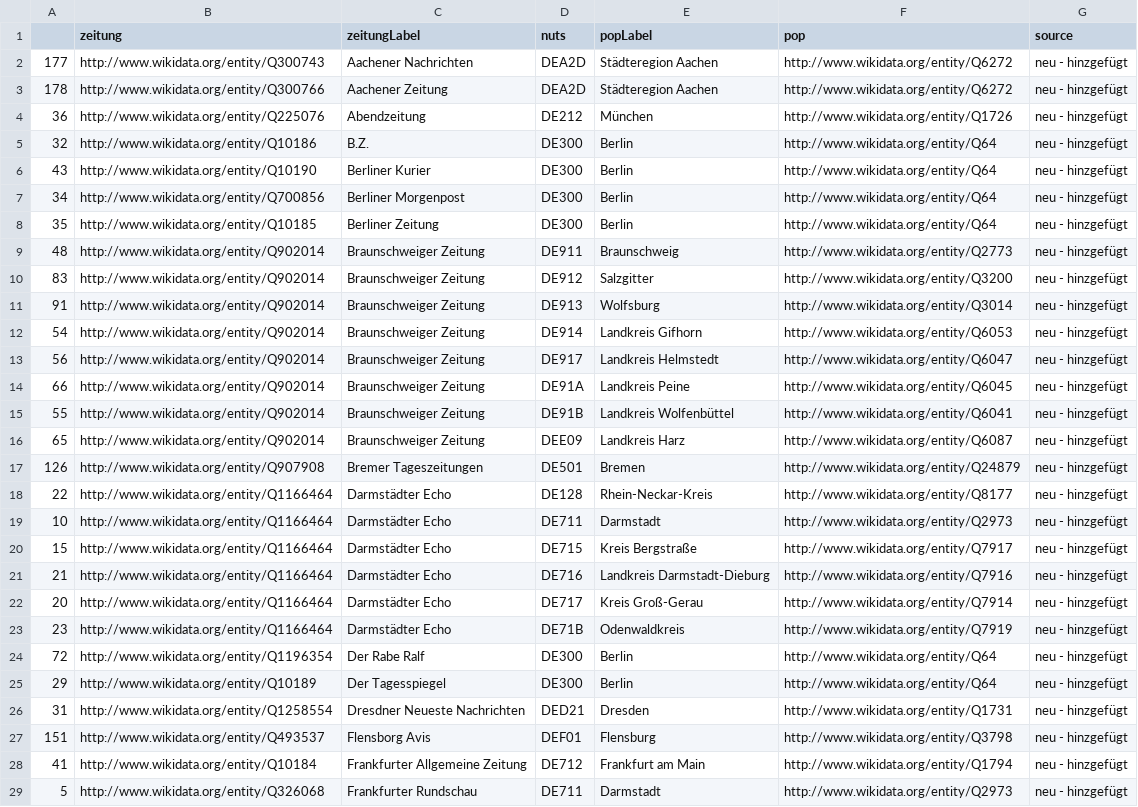
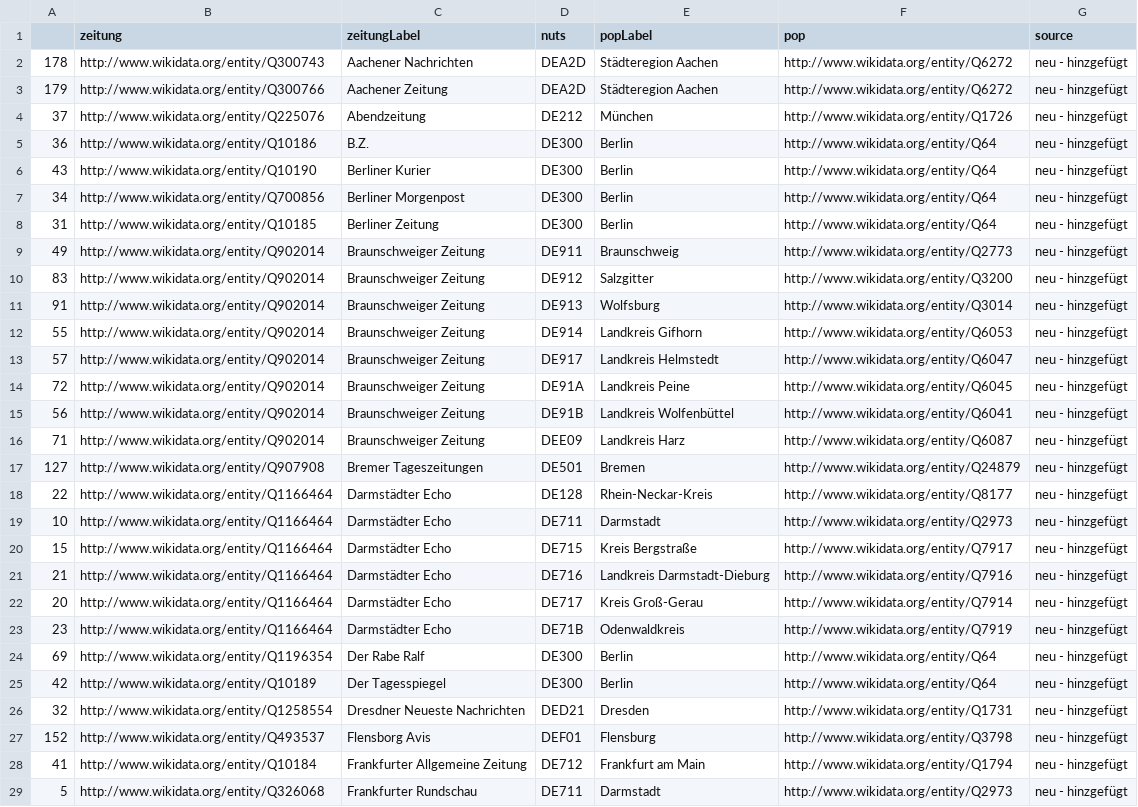
Before and after one commit to datengraben/wikidata-newspaper-map, a CSV file: zeitungen-mit-nuts.csv, drawn as a sheet; only a part is shown; the diff covers the shown part only.

```diff
--- a/zeitungen-mit-nuts.csv
+++ b/zeitungen-mit-nuts.csv
@@ -1,18 +1,18 @@
 ,zeitung,zeitungLabel,nuts,popLabel,pop,source
-177,http://www.wikidata.org/entity/Q300743,Aachener Nachrichten,DEA2D,Städteregion Aachen,http://www.wikidata.org/entity/Q6272,neu - hinzgefügt
-178,http://www.wikidata.org/entity/Q300766,Aachener Zeitung,DEA2D,Städteregion Aachen,http://www.wikidata.org/entity/Q6272,neu - hinzgefügt
-36,http://www.wikidata.org/entity/Q225076,Abendzeitung,DE212,München,http://www.wikidata.org/entity/Q1726,neu - hinzgefügt
-32,http://www.wikidata.org/entity/Q10186,B.Z.,DE300,Berlin,http://www.wikidata.org/entity/Q64,neu - hinzgefügt
+178,http://www.wikidata.org/entity/Q300743,Aachener Nachrichten,DEA2D,Städteregion Aachen,http://www.wikidata.org/entity/Q6272,neu - hinzgefügt
+179,http://www.wikidata.org/entity/Q300766,Aachener Zeitung,DEA2D,Städteregion Aachen,http://www.wikidata.org/entity/Q6272,neu - hinzgefügt
+37,http://www.wikidata.org/entity/Q225076,Abendzeitung,DE212,München,http://www.wikidata.org/entity/Q1726,neu - hinzgefügt
+36,http://www.wikidata.org/entity/Q10186,B.Z.,DE300,Berlin,http://www.wikidata.org/entity/Q64,neu - hinzgefügt
 43,http://www.wikidata.org/entity/Q10190,Berliner Kurier,DE300,Berlin,http://www.wikidata.org/entity/Q64,neu - hinzgefügt
 34,http://www.wikidata.org/entity/Q700856,Berliner Morgenpost,DE300,Berlin,http://www.wikidata.org/entity/Q64,neu - hinzgefügt
-35,http://www.wikidata.org/entity/Q10185,Berliner Zeitung,DE300,Berlin,http://www.wikidata.org/entity/Q64,neu - hinzgefügt
-48,http://www.wikidata.org/entity/Q902014,Braunschweiger Zeitung,DE911,Braunschweig,http://www.wikidata.org/entity/Q2773,neu - hinzgefügt
+31,http://www.wikidata.org/entity/Q10185,Berliner Zeitung,DE300,Berlin,http://www.wikidata.org/entity/Q64,neu - hinzgefügt
+49,http://www.wikidata.org/entity/Q902014,Braunschweiger Zeitung,DE911,Braunschweig,http://www.wikidata.org/entity/Q2773,neu - hinzgefügt
 83,http://www.wikidata.org/entity/Q902014,Braunschweiger Zeitung,DE912,Salzgitter,http://www.wikidata.org/entity/Q3200,neu - hinzgefügt
 91,http://www.wikidata.org/entity/Q902014,Braunschweiger Zeitung,DE913,Wolfsburg,http://www.wikidata.org/entity/Q3014,neu - hinzgefügt
-54,http://www.wikidata.org/entity/Q902014,Braunschweiger Zeitung,DE914,Landkreis Gifhorn,http://www.wikidata.org/entity/Q6053,neu - hinzgefügt
-56,http://www.wikidata.org/entity/Q902014,Braunschweiger Zeitung,DE917,Landkreis Helmstedt,http://www.wikidata.org/entity/Q6047,neu - hinzgefügt
-66,http://www.wikidata.org/entity/Q902014,Braunschweiger Zeitung,DE91A,Landkreis Peine,http://www.wikidata.org/entity/Q6045,neu - hinzgefügt
-55,http://www.wikidata.org/entity/Q902014,Braunschweiger Zeitung,DE91B,Landkreis Wolfenbüttel,http://www.wikidata.org/entity/Q6041,neu - hinzgefügt
-65,http://www.wikidata.org/entity/Q902014,Braunschweiger Zeitung,DEE09,Landkreis Harz,http://www.wikidata.org/entity/Q6087,neu - hinzgefügt
-126,http://www.wikidata.org/entity/Q907908,Bremer Tageszeitungen,DE501,Bremen,http://www.wikidata.org/entity/Q24879,neu - hinzgefügt
+55,http://www.wikidata.org/entity/Q902014,Braunschweiger Zeitung,DE914,Landkreis Gifhorn,http://www.wikidata.org/entity/Q6053,neu - hinzgefügt
+57,http://www.wikidata.org/entity/Q902014,Braunschweiger Zeitung,DE917,Landkreis Helmstedt,http://www.wikidata.org/entity/Q6047,neu - hinzgefügt
+72,http://www.wikidata.org/entity/Q902014,Braunschweiger Zeitung,DE91A,Landkreis Peine,http://www.wikidata.org/entity/Q6045,neu - hinzgefügt
+56,http://www.wikidata.org/entity/Q902014,Braunschweiger Zeitung,DE91B,Landkreis Wolfenbüttel,http://www.wikidata.org/entity/Q6041,neu - hinzgefügt
+71,http://www.wikidata.org/entity/Q902014,Braunschweiger Zeitung,DEE09,Landkreis Harz,http://www.wikidata.org/entity/Q6087,neu - hinzgefügt
+127,http://www.wikidata.org/entity/Q907908,Bremer Tageszeitungen,DE501,Bremen,http://www.wikidata.org/entity/Q24879,neu - hinzgefügt
 22,http://www.wikidata.org/entity/Q1166464,Darmstädter Echo,DE128,Rhein-Neckar-Kreis,http://www.wikidata.org/entity/Q8177,neu - hinzgefügt
@@ -23,6 +23,6 @@
 23,http://www.wikidata.org/entity/Q1166464,Darmstädter Echo,DE71B,Odenwaldkreis,http://www.wikidata.org/entity/Q7919,neu - hinzgefügt
-72,http://www.wikidata.org/entity/Q1196354,Der Rabe Ralf,DE300,Berlin,http://www.wikidata.org/entity/Q64,neu - hinzgefügt
-29,http://www.wikidata.org/entity/Q10189,Der Tagesspiegel,DE300,Berlin,http://www.wikidata.org/entity/Q64,neu - hinzgefügt
-31,http://www.wikidata.org/entity/Q1258554,Dresdner Neueste Nachrichten,DED21,Dresden,http://www.wikidata.org/entity/Q1731,neu - hinzgefügt
-151,http://www.wikidata.org/entity/Q493537,Flensborg Avis,DEF01,Flensburg,http://www.wikidata.org/entity/Q3798,neu - hinzgefügt
+69,http://www.wikidata.org/entity/Q1196354,Der Rabe Ralf,DE300,Berlin,http://www.wikidata.org/entity/Q64,neu - hinzgefügt
+42,http://www.wikidata.org/entity/Q10189,Der Tagesspiegel,DE300,Berlin,http://www.wikidata.org/entity/Q64,neu - hinzgefügt
+32,http://www.wikidata.org/entity/Q1258554,Dresdner Neueste Nachrichten,DED21,Dresden,http://www.wikidata.org/entity/Q1731,neu - hinzgefügt
+152,http://www.wikidata.org/entity/Q493537,Flensborg Avis,DEF01,Flensburg,http://www.wikidata.org/entity/Q3798,neu - hinzgefügt
 41,http://www.wikidata.org/entity/Q10184,Frankfurter Allgemeine Zeitung,DE712,Frankfurt am Main,http://www.wikidata.org/entity/Q1794,neu - hinzgefügt
```
Also changed, not shown: 1 added row and 43 edited cells elsewhere in this file, nuts-merged-count.csv.
